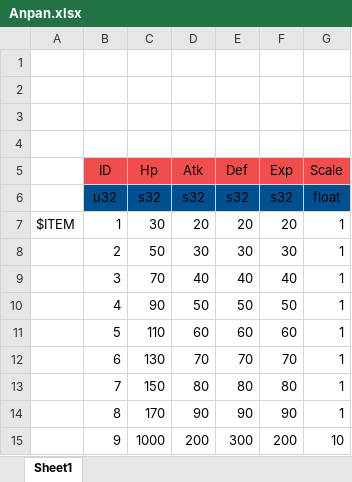
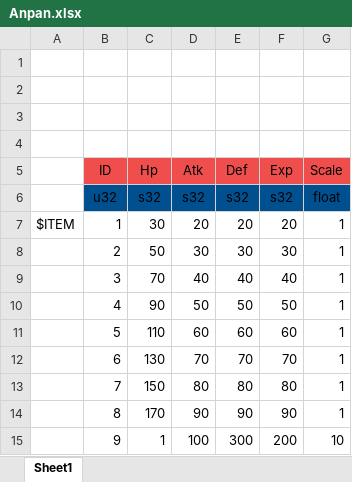
Before and after one commit to YanaPIIDXer/AnpanMMO, an Excel workbook: Master/MasterData/Anpan.xlsx, sheet Sheet1, drawn as a sheet; values as stored, in another font and other column widths than the file's, no borders; the diff names each change by its address in the sheet, - before the commit and + after, or states it on an @@ line.

Commit message:
テスト用に弱体化。

```diff
--- a/Master/MasterData/Anpan.xlsx (sheet Sheet1)
+++ b/Master/MasterData/Anpan.xlsx (sheet Sheet1)
-C15 (Hp): 1000
+C15 (Hp): 1
-D15 (Atk): 200
+D15 (Atk): 100
```
